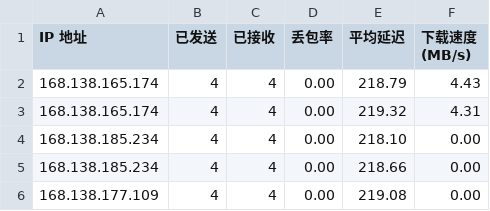
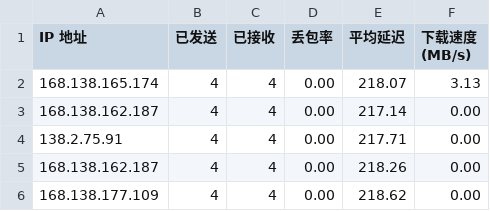
Before and after one commit to wzwmao/CFCDN-Auto, a CSV file: CloudflareST/sg.csv, drawn as a sheet.

```diff
--- a/CloudflareST/sg.csv
+++ b/CloudflareST/sg.csv
@@ -1,6 +1,6 @@
 IP 地址,已发送,已接收,丢包率,平均延迟,下载速度 (MB/s)
-168.138.165.174,4,4,0.00,218.79,4.43
-168.138.165.174,4,4,0.00,219.32,4.31
-168.138.185.234,4,4,0.00,218.10,0.00
-168.138.185.234,4,4,0.00,218.66,0.00
-168.138.177.109,4,4,0.00,219.08,0.00
+168.138.165.174,4,4,0.00,218.07,3.13
+168.138.162.187,4,4,0.00,217.14,0.00
+138.2.75.91,4,4,0.00,217.71,0.00
+168.138.162.187,4,4,0.00,218.26,0.00
+168.138.177.109,4,4,0.00,218.62,0.00
```
Also changed, not shown: 1 other file.
